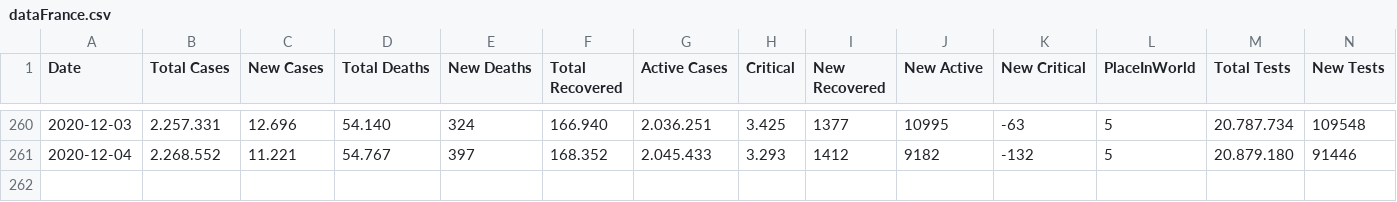
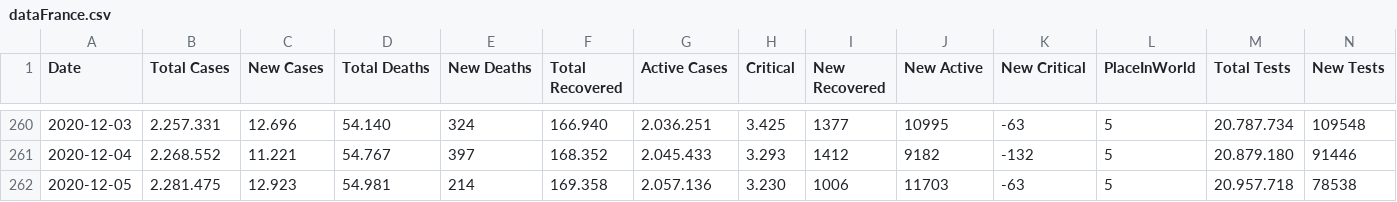
Before and after one commit to ronanren/Covid19bot, a CSV file: data/dataFrance.csv, drawn as a sheet; only a part is shown, gaps mark what is left out.

Commit message:
update data

```diff
--- a/data/dataFrance.csv
+++ b/data/dataFrance.csv
@@ -261 +261,2 @@ Date,Total Cases,New Cases,Total Deaths,New Deaths,Total Recovered,Active Cases,
 2020-12-04,2.268.552,11.221,54.767,397,168.352,2.045.433,3.293,1412,9182,-132,5,20.879.180,91446
+2020-12-05,2.281.475,12.923,54.981,214,169.358,2.057.136,3.230,1006,11703,-63,5,20.957.718,78538
```
Also changed, not shown: 4 other files.
